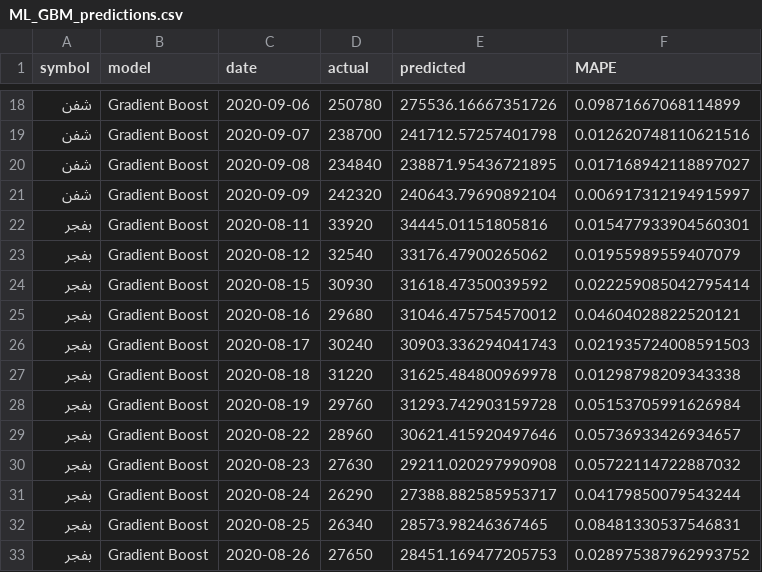
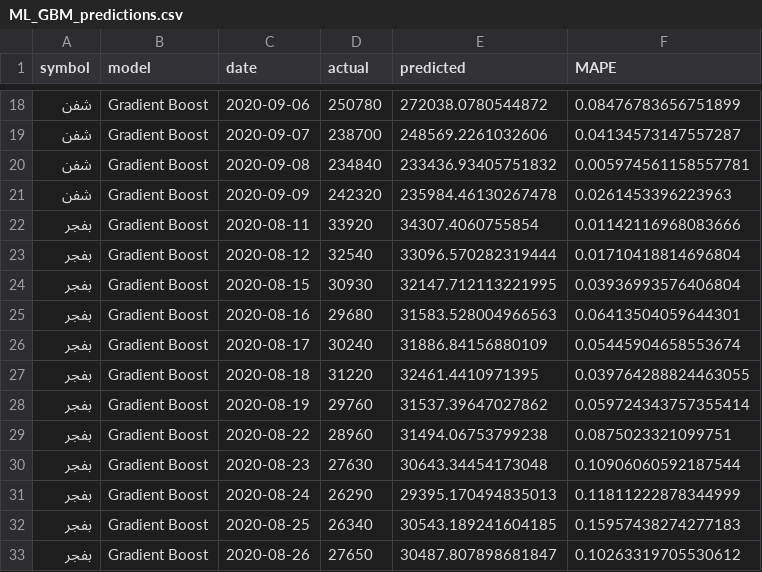
Before and after one commit to Kianoush-Azarnia/stock-price-prediction, a CSV file: Data/ML_GBM_predictions.csv, drawn as a sheet; only a part is shown, gaps mark what is left out; the diff covers the shown part only.

```diff
--- a/Data/ML_GBM_predictions.csv
+++ b/Data/ML_GBM_predictions.csv
@@ -18,16 +18,16 @@
-شفن,Gradient Boost,2020-09-06,250780,275536.16667351726,0.09871667068114899
-شفن,Gradient Boost,2020-09-07,238700,241712.57257401798,0.012620748110621516
-شفن,Gradient Boost,2020-09-08,234840,238871.95436721895,0.017168942118897027
-شفن,Gradient Boost,2020-09-09,242320,240643.79690892104,0.006917312194915997
-بفجر,Gradient Boost,2020-08-11,33920,34445.01151805816,0.015477933904560301
-بفجر,Gradient Boost,2020-08-12,32540,33176.47900265062,0.01955989559407079
-بفجر,Gradient Boost,2020-08-15,30930,31618.47350039592,0.022259085042795414
-بفجر,Gradient Boost,2020-08-16,29680,31046.475754570012,0.04604028822520121
-بفجر,Gradient Boost,2020-08-17,30240,30903.336294041743,0.021935724008591503
-بفجر,Gradient Boost,2020-08-18,31220,31625.484800969978,0.01298798209343338
-بفجر,Gradient Boost,2020-08-19,29760,31293.742903159728,0.05153705991626984
-بفجر,Gradient Boost,2020-08-22,28960,30621.415920497646,0.05736933426934657
-بفجر,Gradient Boost,2020-08-23,27630,29211.020297990908,0.05722114722887032
-بفجر,Gradient Boost,2020-08-24,26290,27388.882585953717,0.04179850079543244
-بفجر,Gradient Boost,2020-08-25,26340,28573.98246367465,0.08481330537546831
-بفجر,Gradient Boost,2020-08-26,27650,28451.169477205753,0.028975387962993752
+شفن,Gradient Boost,2020-09-06,250780,272038.0780544872,0.08476783656751899
+شفن,Gradient Boost,2020-09-07,238700,248569.2261032606,0.04134573147557287
+شفن,Gradient Boost,2020-09-08,234840,233436.93405751832,0.005974561158557781
+شفن,Gradient Boost,2020-09-09,242320,235984.46130267478,0.0261453396223963
+بفجر,Gradient Boost,2020-08-11,33920,34307.4060755854,0.01142116968083666
+بفجر,Gradient Boost,2020-08-12,32540,33096.570282319444,0.01710418814696804
+بفجر,Gradient Boost,2020-08-15,30930,32147.712113221995,0.03936993576406804
+بفجر,Gradient Boost,2020-08-16,29680,31583.528004966563,0.06413504059644301
+بفجر,Gradient Boost,2020-08-17,30240,31886.84156880109,0.05445904658553674
+بفجر,Gradient Boost,2020-08-18,31220,32461.4410971395,0.039764288824463055
+بفجر,Gradient Boost,2020-08-19,29760,31537.39647027862,0.059724343757355414
+بفجر,Gradient Boost,2020-08-22,28960,31494.06753799238,0.0875023321099751
+بفجر,Gradient Boost,2020-08-23,27630,30643.34454173048,0.10906060592187544
+بفجر,Gradient Boost,2020-08-24,26290,29395.170494835013,0.11811222878344999
+بفجر,Gradient Boost,2020-08-25,26340,30543.189241604185,0.15957438274277183
+بفجر,Gradient Boost,2020-08-26,27650,30487.807898681847,0.10263319705530612
```
Also changed, not shown: 168 edited cells elsewhere in this file, Data/ML_DL_predictions.csv, Data/ML_grid_RF_benchmark.csv, 5 other files.
